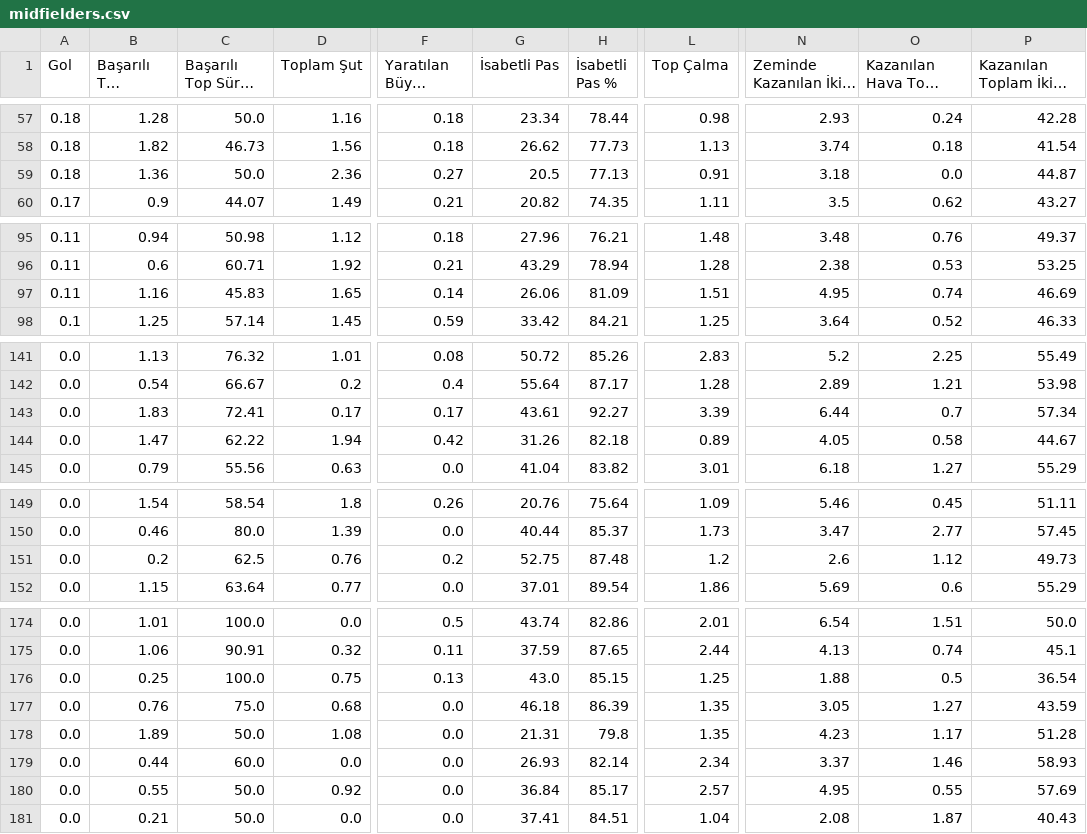
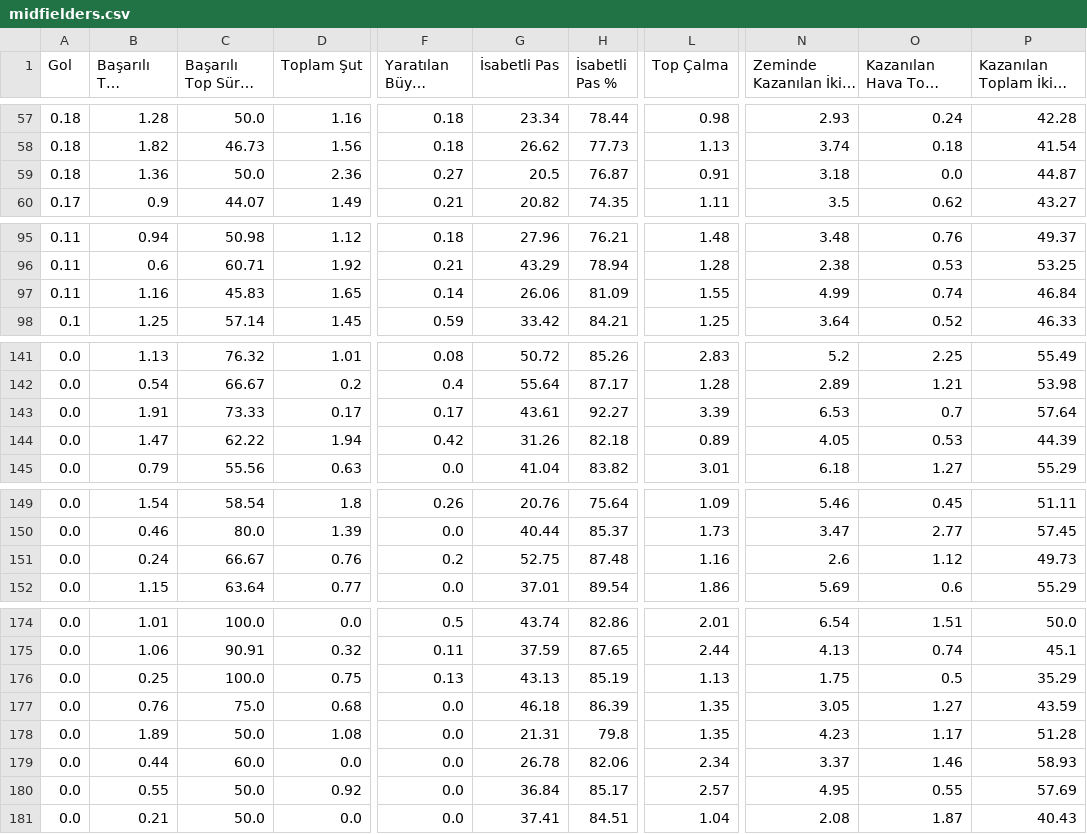
Before and after one commit to scatterradarcsv/csv_scatter_radar, a CSV file: midfielders.csv, drawn as a sheet; only a part is shown, gaps mark what is left out; long unchanged cells end in …; the diff covers the shown part only; the diff names each change by its address in the sheet, - before the commit and + after, or states it on an @@ line.

Commit message:
Updated midfielders.csv

```diff
--- a/midfielders.csv
+++ b/midfielders.csv
-H59 (İsabetli Pas %): 77.13
+H59 (İsabetli Pas %): 76.87
-L97 (Top Çalma): 1.51
+L97 (Top Çalma): 1.55
-N97 (Zeminde Kazanılan İkili Mücadele): 4.95
+N97 (Zeminde Kazanılan İkili Mücadele): 4.99
-P97: 46.69
+P97: 46.84
-B143 (Başarılı Top Sürme): 1.83
+B143 (Başarılı Top Sürme): 1.91
-C143 (Başarılı Top Sürme %): 72.41
+C143 (Başarılı Top Sürme %): 73.33
-N143 (Zeminde Kazanılan İkili Mücadele): 6.44
+N143 (Zeminde Kazanılan İkili Mücadele): 6.53
-P143: 57.34
+P143: 57.64
-O144 (Kazanılan Hava Topu Mücadelesi): 0.58
+O144 (Kazanılan Hava Topu Mücadelesi): 0.53
-P144: 44.67
+P144: 44.39
-B151 (Başarılı Top Sürme): 0.2
+B151 (Başarılı Top Sürme): 0.24
-C151 (Başarılı Top Sürme %): 62.5
+C151 (Başarılı Top Sürme %): 66.67
-L151 (Top Çalma): 1.2
+L151 (Top Çalma): 1.16
-G176 (İsabetli Pas): 43.0
+G176 (İsabetli Pas): 43.13
-H176 (İsabetli Pas %): 85.15
+H176 (İsabetli Pas %): 85.19
-L176 (Top Çalma): 1.25
+L176 (Top Çalma): 1.13
-N176 (Zeminde Kazanılan İkili Mücadele): 1.88
+N176 (Zeminde Kazanılan İkili Mücadele): 1.75
-P176: 36.54
+P176: 35.29
-G179 (İsabetli Pas): 26.93
+G179 (İsabetli Pas): 26.78
-H179 (İsabetli Pas %): 82.14
+H179 (İsabetli Pas %): 82.06
```
Also changed, not shown: 1 edited cell elsewhere in this file.
